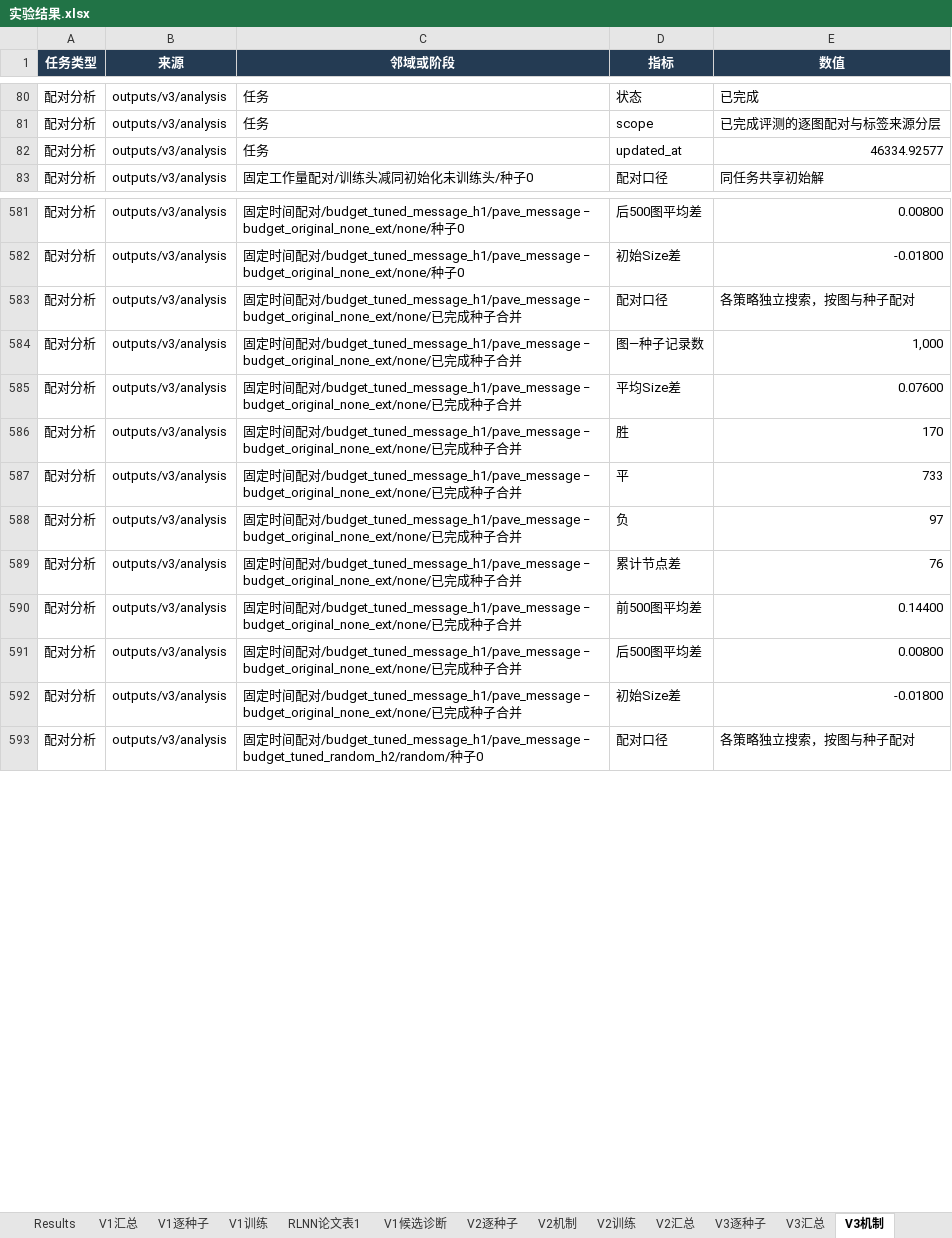
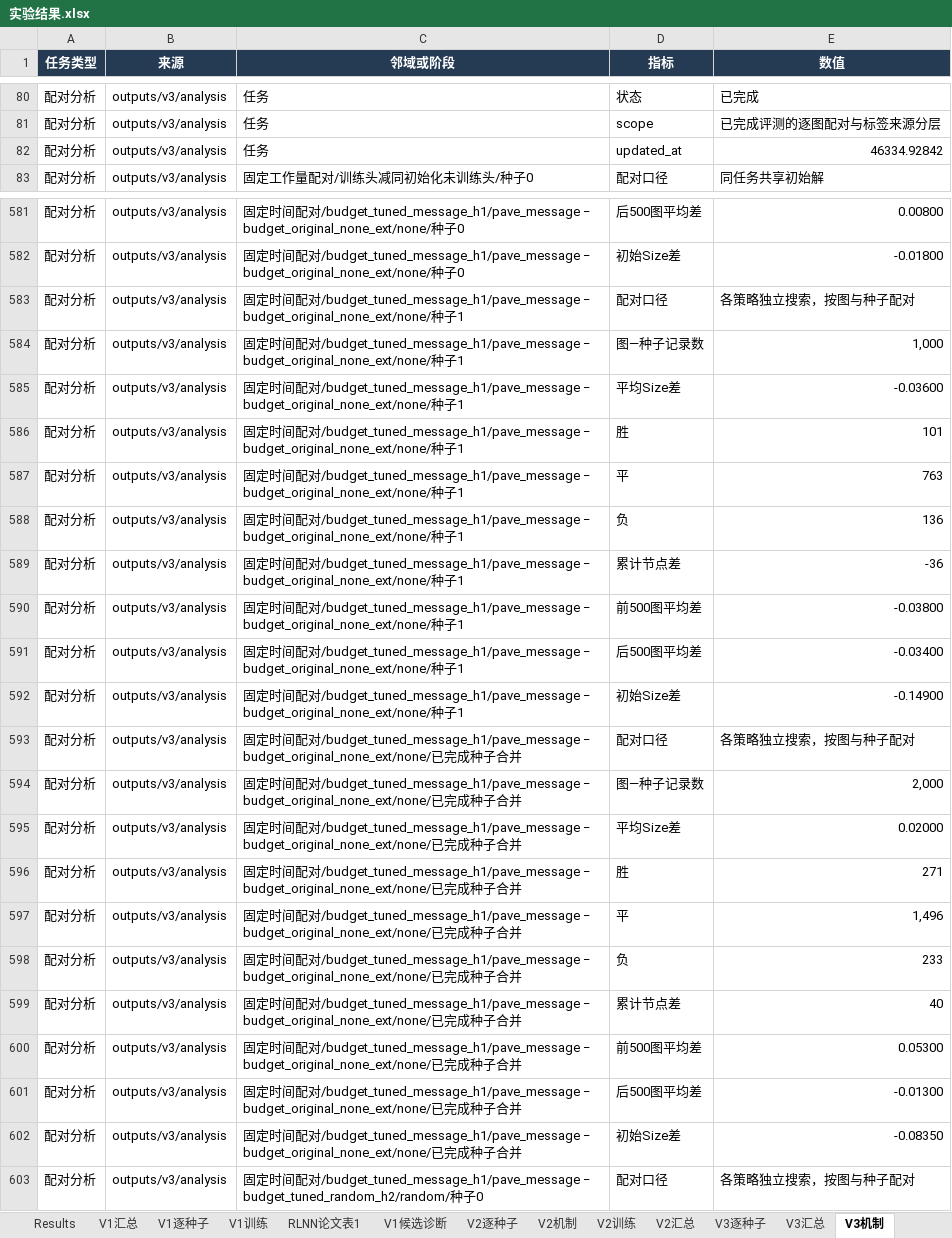
Before and after one commit to YuqiWang-code/RLNN_lab, an Excel workbook: docs/实验结果.xlsx, sheet V3机制, drawn as a sheet; only a part is shown, gaps mark what is left out; values as stored, in another font and other column widths than the file's, no borders; addresses are those after the commit; the diff covers the shown part only; the diff names each change by its address in the sheet, - before the commit and + after, or states it on an @@ line.

```diff
--- a/docs/实验结果.xlsx (sheet V3机制)
+++ b/docs/实验结果.xlsx (sheet V3机制)
-E82 (数值): 46334.92577
+E82 (数值): 46334.92842
+row 583: 配对分析 | outputs/v3/analysis | 固定时间配对/budget_tuned_message_h1/pave_message − budget_original_none_ext/none/种子1 | 配对口径 | 各策略独立搜索，按图与种子配对
+row 584: 配对分析 | outputs/v3/analysis | 固定时间配对/budget_tuned_message_h1/pave_message − budget_original_none_ext/none/种子1 | 图—种子记录数 | 1,000
+row 585: 配对分析 | outputs/v3/analysis | 固定时间配对/budget_tuned_message_h1/pave_message − budget_original_none_ext/none/种子1 | 平均Size差 | -0.03600
+row 586: 配对分析 | outputs/v3/analysis | 固定时间配对/budget_tuned_message_h1/pave_message − budget_original_none_ext/none/种子1 | 胜 | 101
+row 587: 配对分析 | outputs/v3/analysis | 固定时间配对/budget_tuned_message_h1/pave_message − budget_original_none_ext/none/种子1 | 平 | 763
+row 588: 配对分析 | outputs/v3/analysis | 固定时间配对/budget_tuned_message_h1/pave_message − budget_original_none_ext/none/种子1 | 负 | 136
+row 589: 配对分析 | outputs/v3/analysis | 固定时间配对/budget_tuned_message_h1/pave_message − budget_original_none_ext/none/种子1 | 累计节点差 | -36
+row 590: 配对分析 | outputs/v3/analysis | 固定时间配对/budget_tuned_message_h1/pave_message − budget_original_none_ext/none/种子1 | 前500图平均差 | -0.03800
+row 591: 配对分析 | outputs/v3/analysis | 固定时间配对/budget_tuned_message_h1/pave_message − budget_original_none_ext/none/种子1 | 后500图平均差 | -0.03400
+row 592: 配对分析 | outputs/v3/analysis | 固定时间配对/budget_tuned_message_h1/pave_message − budget_original_none_ext/none/种子1 | 初始Size差 | -0.14900
-E594 (数值): 1,000
+E594 (数值): 2,000
-E595 (数值): 0.07600
+E595 (数值): 0.02000
-E596 (数值): 170
+E596 (数值): 271
-E597 (数值): 733
+E597 (数值): 1,496
-E598 (数值): 97
+E598 (数值): 233
-E599 (数值): 76
+E599 (数值): 40
-E600 (数值): 0.14400
+E600 (数值): 0.05300
-E601 (数值): 0.00800
+E601 (数值): -0.01300
-E602 (数值): -0.01800
+E602 (数值): -0.08350
```
Also changed, not shown: 20 added rows and 18 edited cells elsewhere in this sheet, sheet V3逐种子, sheet V3汇总, formulas that keep their value, 7 other files.
